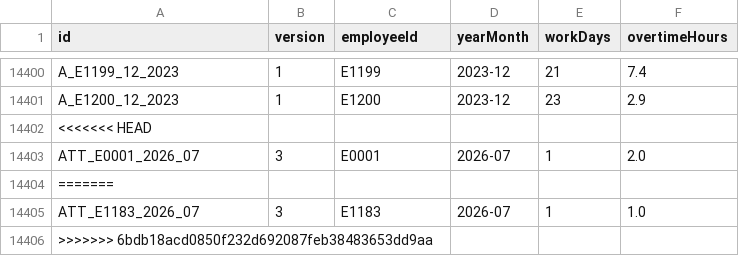
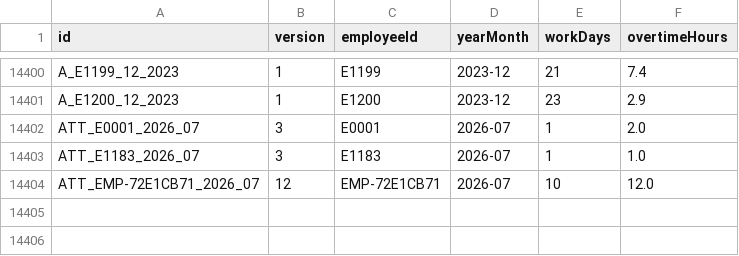
Before and after one commit to kincrimson987/LAB211-Nhom-5, a CSV file: data/attendance.csv, drawn as a sheet; only a part is shown, gaps mark what is left out; removed rows and columns are numbered as before the commit, all else as after; the diff names each change by its address in the sheet, - before the commit and + after, or states it on an @@ line.

```diff
--- a/data/attendance.csv
+++ b/data/attendance.csv
-row 14402: <<<<<<< HEAD
-row 14404: =======
-row 14406: >>>>>>> 6bdb18acd0850f232d692087feb38483653dd9aa
+row 14404: ATT_EMP-72E1CB71_2026_07 | 12 | EMP-72E1CB71 | 2026-07 | 10 | 12.0
```
Also changed, not shown: data/employees.csv, data/leave_balances.csv, 10 other files.
